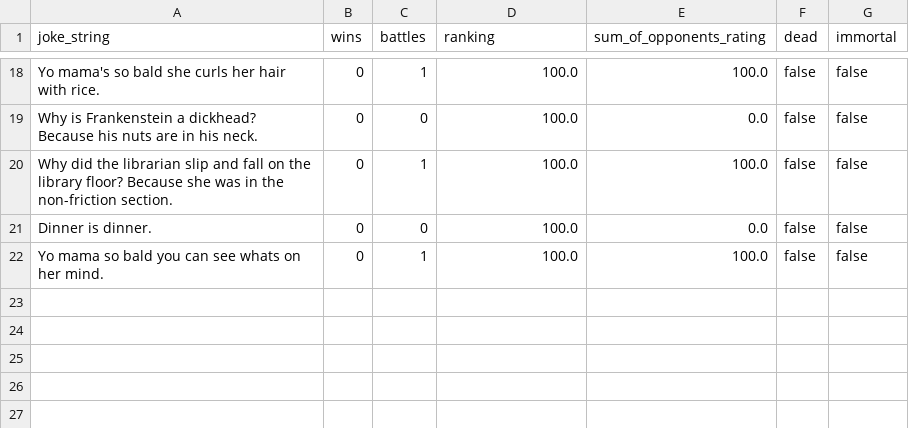
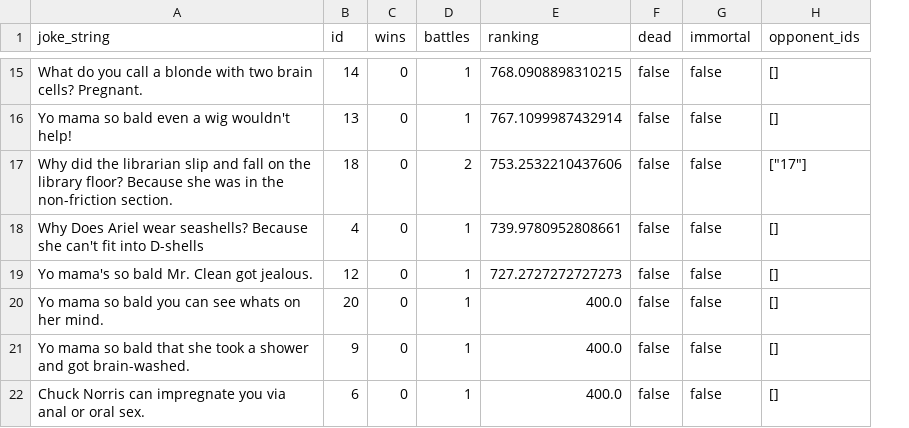
Before and after one commit to stevez86/battle_of_the_jokes, a CSV file: jokes.csv, drawn as a sheet; only a part is shown, gaps mark what is left out; removed rows and columns are numbered as before the commit, all else as after; the diff covers the shown part only; the diff names each change by its address in the sheet, - before the commit and + after, or states it on an @@ line.

```diff
--- a/jokes.csv
+++ b/jokes.csv
+column B (id), rows 15-17: 14 | 13 | 18; rows 19-20: 12 | 20
-column E (sum_of_opponents_rating), rows 18-22: 100.0 | 0.0 | 100.0 | 0.0 | 100.0
+column H (opponent_ids), rows 15-17: [] | [] | ["17"]; rows 19-20: [] | []
-A15 (joke_string): Yo mama's so bald she curls her hair with rice.
+A15 (joke_string): What do you call a blonde with two brain cells? Pregnant.
-E15 (ranking): 100.0
+E15 (ranking): 768.0908898310215
-A16 (joke_string): Why is Frankenstein a dickhead? Because his nuts are in his neck.
+A16 (joke_string): Yo mama so bald even a wig wouldn't help!
-D16 (battles): 0
+D16 (battles): 1
-E16 (ranking): 100.0
+E16 (ranking): 767.1099987432914
-D17 (battles): 1
+D17 (battles): 2
-E17 (ranking): 100.0
+E17 (ranking): 753.2532210437606
+row 18: Why Does Ariel wear seashells? Because she can't fit into D-shells | 4 | 0 | 1 | 739.9780952808661 | false | false | []
-A19 (joke_string): Dinner is dinner.
+A19 (joke_string): Yo mama's so bald Mr. Clean got jealous.
-D19 (battles): 0
+D19 (battles): 1
-E19 (ranking): 100.0
+E19 (ranking): 727.2727272727273
-E20 (ranking): 100.0
+E20 (ranking): 400.0
+row 21: Yo mama so bald that she took a shower and got brain-washed. | 9 | 0 | 1 | 400.0 | false | false | []
+row 22: Chuck Norris can impregnate you via anal or oral sex. | 6 | 0 | 1 | 400.0 | false | false | []
```
Also changed, not shown: 3 added rows, 6 removed rows and 22 edited cells elsewhere in this file, jokes_backup.csv, 4 other files.
